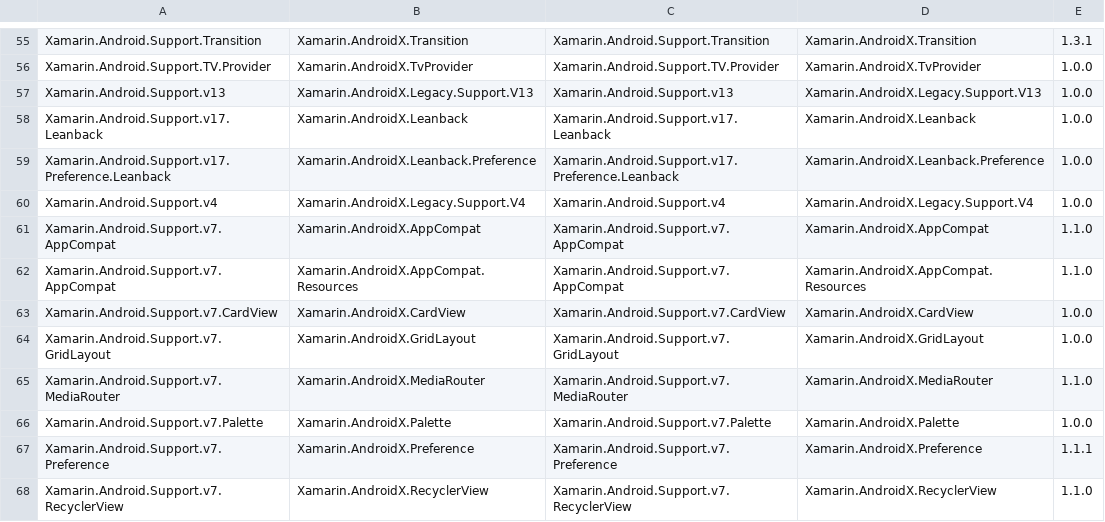
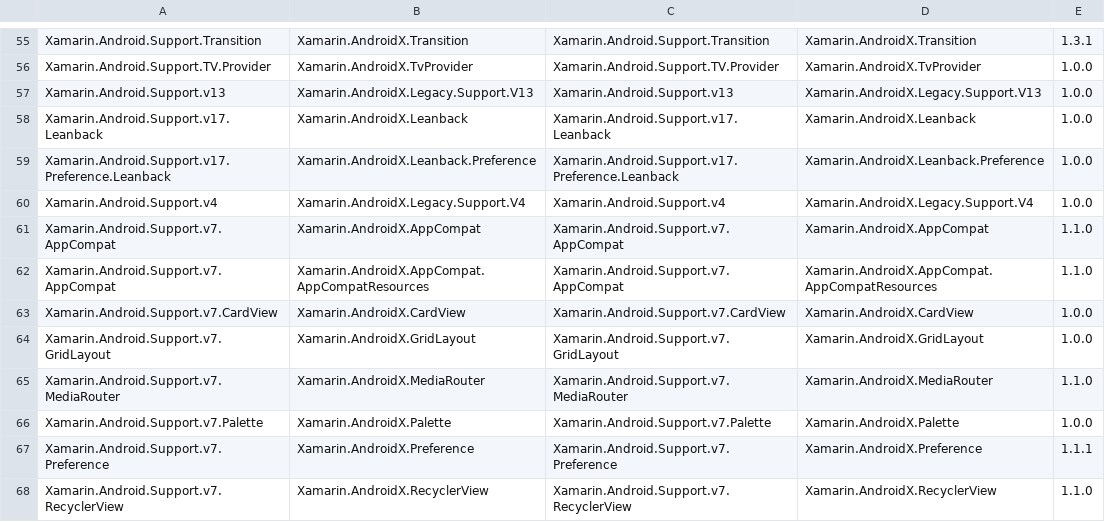
Before and after one commit to xamarin/AndroidX, a CSV file: mappings/androidx-assemblies.csv, drawn as a sheet; only a part is shown, gaps mark what is left out.

```diff
--- a/mappings/androidx-assemblies.csv
+++ b/mappings/androidx-assemblies.csv
@@ -61,3 +61,3 @@ Xamarin.Android.Support.v4,Xamarin.AndroidX.Legacy.Support.V4,Xamarin.Android.Su
 Xamarin.Android.Support.v7.AppCompat,Xamarin.AndroidX.AppCompat,Xamarin.Android.Support.v7.AppCompat,Xamarin.AndroidX.AppCompat,1.1.0
-Xamarin.Android.Support.v7.AppCompat,Xamarin.AndroidX.AppCompat.Resources,Xamarin.Android.Support.v7.AppCompat,Xamarin.AndroidX.AppCompat.Resources,1.1.0
+Xamarin.Android.Support.v7.AppCompat,Xamarin.AndroidX.AppCompat.AppCompatResources,Xamarin.Android.Support.v7.AppCompat,Xamarin.AndroidX.AppCompat.AppCompatResources,1.1.0
 Xamarin.Android.Support.v7.CardView,Xamarin.AndroidX.CardView,Xamarin.Android.Support.v7.CardView,Xamarin.AndroidX.CardView,1.0.0
```
Also changed, not shown: 7 other files.
